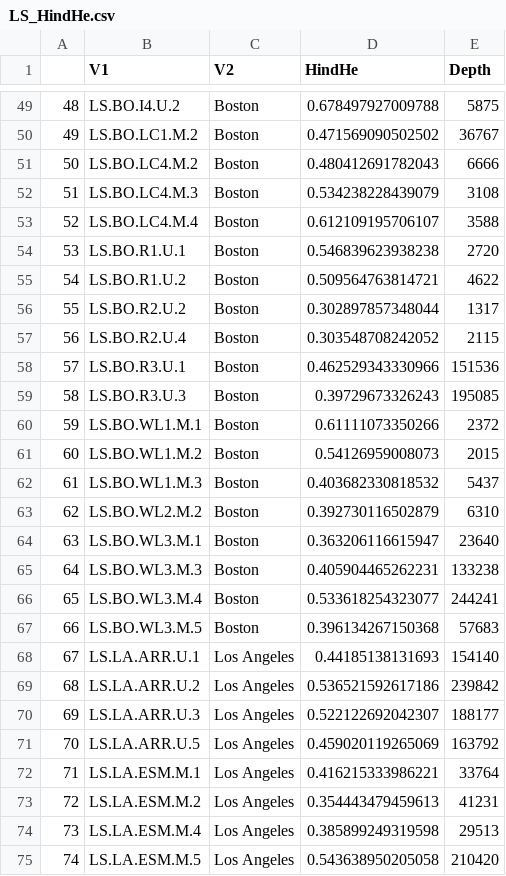
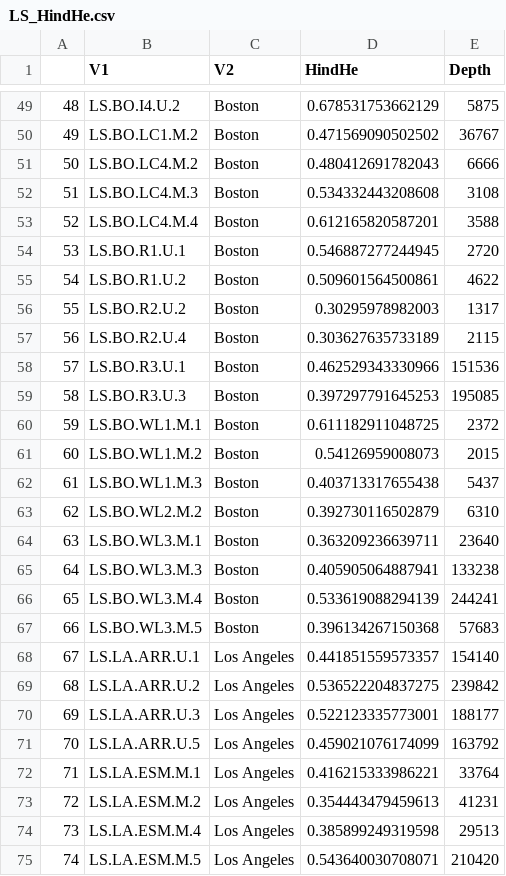
Before and after one commit to avahoffman/urban-weed-genomics, a CSV file: output/HindHe/LS_HindHe.csv, drawn as a sheet; only a part is shown, gaps mark what is left out; the diff covers the shown part only.

```diff
--- a/output/HindHe/LS_HindHe.csv
+++ b/output/HindHe/LS_HindHe.csv
@@ -49,24 +49,24 @@
-"48","LS.BO.I4.U.2","Boston",0.678497927009788,5875
+"48","LS.BO.I4.U.2","Boston",0.678531753662129,5875
 "49","LS.BO.LC1.M.2","Boston",0.471569090502502,36767
 "50","LS.BO.LC4.M.2","Boston",0.480412691782043,6666
-"51","LS.BO.LC4.M.3","Boston",0.534238228439079,3108
-"52","LS.BO.LC4.M.4","Boston",0.612109195706107,3588
-"53","LS.BO.R1.U.1","Boston",0.546839623938238,2720
-"54","LS.BO.R1.U.2","Boston",0.509564763814721,4622
-"55","LS.BO.R2.U.2","Boston",0.302897857348044,1317
-"56","LS.BO.R2.U.4","Boston",0.303548708242052,2115
+"51","LS.BO.LC4.M.3","Boston",0.534332443208608,3108
+"52","LS.BO.LC4.M.4","Boston",0.612165820587201,3588
+"53","LS.BO.R1.U.1","Boston",0.546887277244945,2720
+"54","LS.BO.R1.U.2","Boston",0.509601564500861,4622
+"55","LS.BO.R2.U.2","Boston",0.30295978982003,1317
+"56","LS.BO.R2.U.4","Boston",0.303627635733189,2115
 "57","LS.BO.R3.U.1","Boston",0.462529343330966,151536
-"58","LS.BO.R3.U.3","Boston",0.39729673326243,195085
-"59","LS.BO.WL1.M.1","Boston",0.61111073350266,2372
+"58","LS.BO.R3.U.3","Boston",0.397297791645253,195085
+"59","LS.BO.WL1.M.1","Boston",0.611182911048725,2372
 "60","LS.BO.WL1.M.2","Boston",0.54126959008073,2015
-"61","LS.BO.WL1.M.3","Boston",0.403682330818532,5437
+"61","LS.BO.WL1.M.3","Boston",0.403713317655438,5437
 "62","LS.BO.WL2.M.2","Boston",0.392730116502879,6310
-"63","LS.BO.WL3.M.1","Boston",0.363206116615947,23640
-"64","LS.BO.WL3.M.3","Boston",0.405904465262231,133238
-"65","LS.BO.WL3.M.4","Boston",0.533618254323077,244241
+"63","LS.BO.WL3.M.1","Boston",0.363209236639711,23640
+"64","LS.BO.WL3.M.3","Boston",0.405905064887941,133238
+"65","LS.BO.WL3.M.4","Boston",0.533619088294139,244241
 "66","LS.BO.WL3.M.5","Boston",0.396134267150368,57683
-"67","LS.LA.ARR.U.1","Los Angeles",0.44185138131693,154140
-"68","LS.LA.ARR.U.2","Los Angeles",0.536521592617186,239842
-"69","LS.LA.ARR.U.3","Los Angeles",0.522122692042307,188177
-"70","LS.LA.ARR.U.5","Los Angeles",0.459020119265069,163792
+"67","LS.LA.ARR.U.1","Los Angeles",0.441851559573357,154140
+"68","LS.LA.ARR.U.2","Los Angeles",0.536522204837275,239842
+"69","LS.LA.ARR.U.3","Los Angeles",0.522123335773001,188177
+"70","LS.LA.ARR.U.5","Los Angeles",0.459021076174099,163792
 "71","LS.LA.ESM.M.1","Los Angeles",0.416215333986221,33764
@@ -74,2 +74,2 @@
 "73","LS.LA.ESM.M.4","Los Angeles",0.385899249319598,29513
-"74","LS.LA.ESM.M.5","Los Angeles",0.543638950205058,210420
+"74","LS.LA.ESM.M.5","Los Angeles",0.543640030708071,210420
```
Also changed, not shown: 111 edited cells elsewhere in this file, output/pca/LS_IteratePopStructPCA.csv, output/pca/PA_IteratePopStructPCA.csv, 32 other files.
